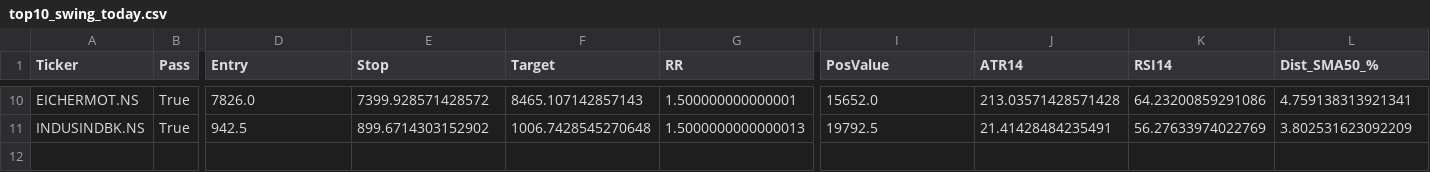
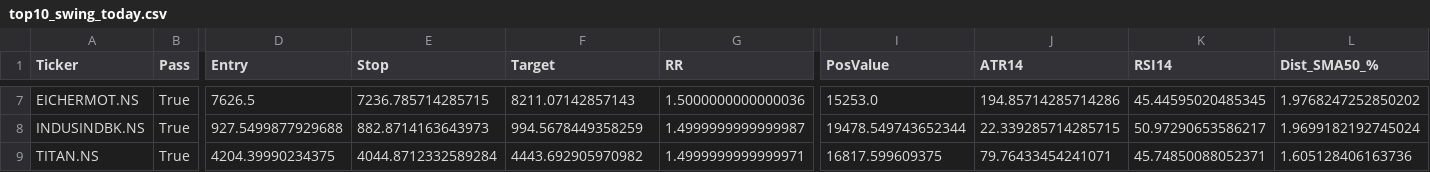
Before and after one commit to mayur369369/nifty50-swing-scanner, a CSV file: top10_swing_today.csv, drawn as a sheet; only a part is shown, gaps mark what is left out; addresses are those after the commit; rows hold the shown columns only; the diff covers the shown part only; the diff names each change by its address in the sheet, - before the commit and + after, or states it on an @@ line.

Commit message:
Daily scan output

```diff
--- a/top10_swing_today.csv
+++ b/top10_swing_today.csv
-D7 (Entry): 7826.0
+D7 (Entry): 7626.5
-E7 (Stop): 7399.928571428572
+E7 (Stop): 7236.785714285715
-F7 (Target): 8465.107142857143
+F7 (Target): 8211.07142857143
-G7 (RR): 1.500000000000001
+G7 (RR): 1.5000000000000036
-I7 (PosValue): 15652.0
+I7 (PosValue): 15253.0
-J7 (ATR14): 213.03571428571428
+J7 (ATR14): 194.85714285714286
-K7 (RSI14): 64.23200859291086
+K7 (RSI14): 45.44595020485345
-L7 (Dist_SMA50_%): 4.759138313921341
+L7 (Dist_SMA50_%): 1.9768247252850202
-D8 (Entry): 942.5
+D8 (Entry): 927.5499877929688
-E8 (Stop): 899.6714303152902
+E8 (Stop): 882.8714163643973
-F8 (Target): 1006.7428545270648
+F8 (Target): 994.5678449358259
-G8 (RR): 1.5000000000000013
+G8 (RR): 1.4999999999999987
-I8 (PosValue): 19792.5
+I8 (PosValue): 19478.549743652344
-J8 (ATR14): 21.41428484235491
+J8 (ATR14): 22.339285714285715
-K8 (RSI14): 56.27633974022769
+K8 (RSI14): 50.97290653586217
-L8 (Dist_SMA50_%): 3.802531623092209
+L8 (Dist_SMA50_%): 1.9699182192745024
+row 9: TITAN.NS | True | 4204.39990234375 | 4044.8712332589284 | 4443.692905970982 | 1.4999999999999971 | 16817.599609375 | 79.76433454241071 | 45.74850088052371 | 1.605128406163736
```
Also changed, not shown: 2 added rows, 5 removed rows and 24 edited cells elsewhere in this file.
